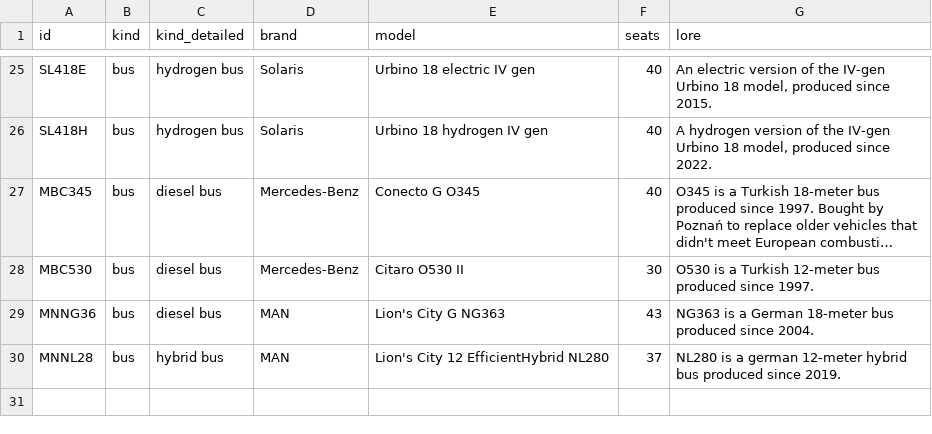
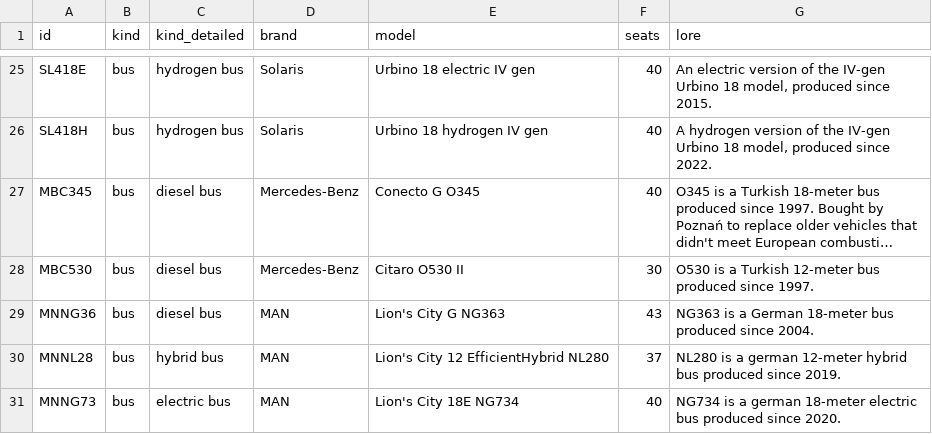
Before and after one commit to pixelsapphire/pokestops, a CSV file: data/raw/vehicle_models.csv, drawn as a sheet; only a part is shown, gaps mark what is left out; long unchanged cells end in ….

```diff
--- a/data/raw/vehicle_models.csv
+++ b/data/raw/vehicle_models.csv
@@ -30 +30,2 @@ MNNG36,bus,diesel bus,MAN,Lion's City G NG363,43,"NG363 is a German 18-meter bus
 MNNL28,bus,hybrid bus,MAN,Lion's City 12 EfficientHybrid NL280,37,"NL280 is a german 12-meter hybrid bus produced since 2019."
+MNNG73,bus,electric bus,MAN,Lion's City 18E NG734,40,NG734 is a german 18-meter electric bus produced since 2020.
```
Also changed, not shown: data/raw/vehicles.csv, 10 other files.
